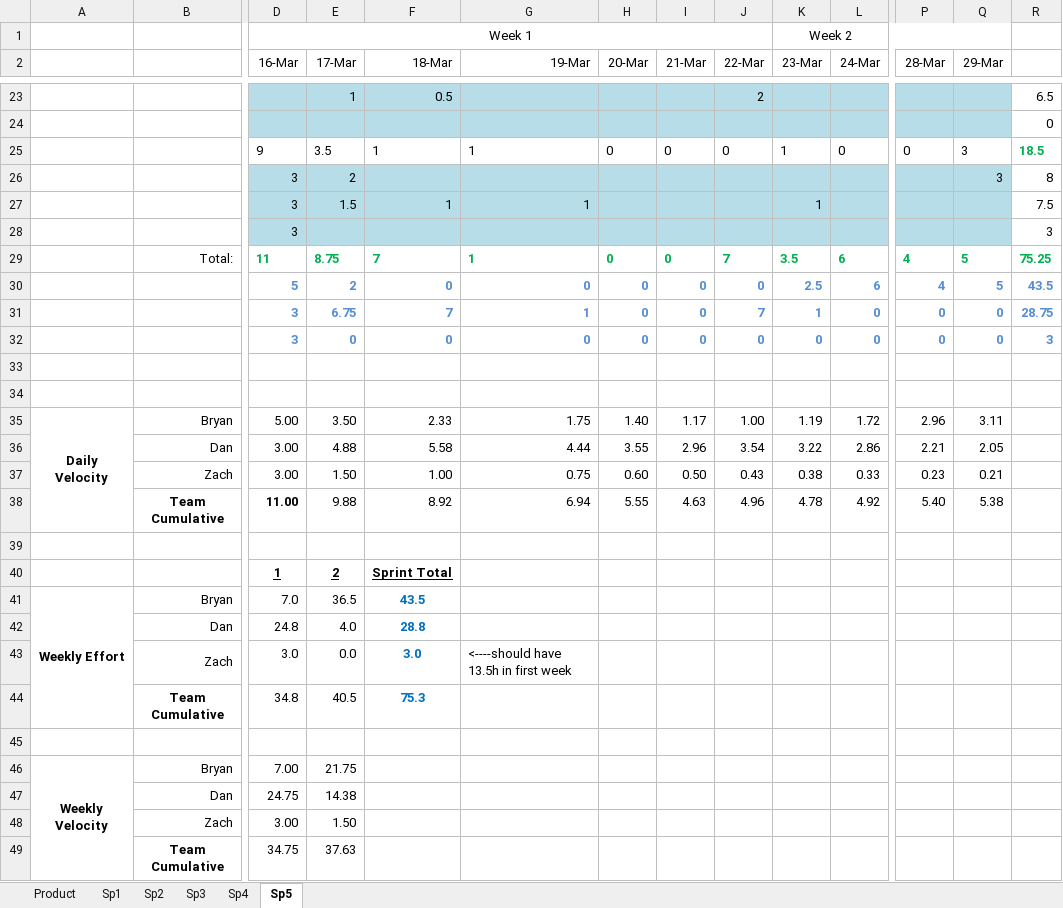
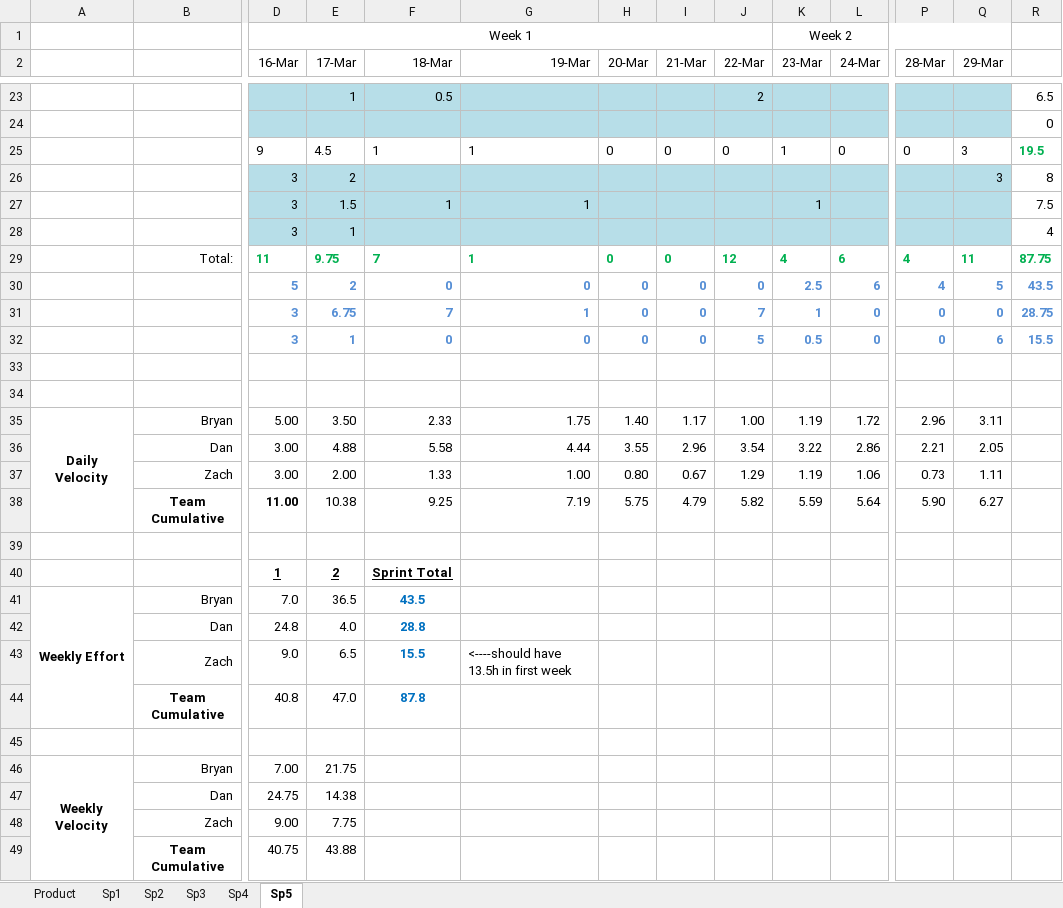
Before and after one commit to Bryalle90/concrete-drying-app, an Excel workbook: Management/Effort and Velocity.xlsx, sheet Sp5, drawn as a sheet; only a part is shown, gaps mark what is left out; values as stored, in another font and other column widths than the file's, no borders; charts and pictures not drawn; removed rows and columns are numbered as before the commit, all else as after; rows hold the shown columns only; the diff covers the shown part only; the diff names each change by its address in the sheet, - before the commit and + after, or states it on an @@ line.

Commit message:
Added hour to effort chart

```diff
--- a/Management/Effort and Velocity.xlsx (sheet Sp5)
+++ b/Management/Effort and Velocity.xlsx (sheet Sp5)
-E25 (17-Mar): 3.5
+E25 (17-Mar): 4.5
-R25: 18.5
+R25: 19.5
-E28 (17-Mar): (empty)
+E28 (17-Mar): 1
-R28: 3
+R28: 4
-E29 (17-Mar): 8.75
+E29 (17-Mar): 9.75
-J29 (22-Mar): 7
+J29 (22-Mar): 12
-K29 (23-Mar): 3.5
+K29 (23-Mar): 4
-Q29 (29-Mar): 5
+Q29 (29-Mar): 11
-R29: 75.25
+R29: 87.75
-E32 (17-Mar): 0
+E32 (17-Mar): 1
-J32 (22-Mar): 0
+J32 (22-Mar): 5
-K32 (23-Mar): 0
+K32 (23-Mar): 0.5
-Q32 (29-Mar): 0
+Q32 (29-Mar): 6
-R32: 3
+R32: 15.5
-row 37:  | Zach | 3.00 | 1.50 | 1.00 | 0.75 | 0.60 | 0.50 | 0.43 | 0.38 | 0.33 | 0.23 | 0.21
-row 38:  | Team Cumulative | 11.00 | 9.88 | 8.92 | 6.94 | 5.55 | 4.63 | 4.96 | 4.78 | 4.92 | 5.40 | 5.38
+row 37:  | Zach | 3.00 | 2.00 | 1.33 | 1.00 | 0.80 | 0.67 | 1.29 | 1.19 | 1.06 | 0.73 | 1.11
+row 38:  | Team Cumulative | 11.00 | 10.38 | 9.25 | 7.19 | 5.75 | 4.79 | 5.82 | 5.59 | 5.64 | 5.90 | 6.27
-row 43:  | Zach | 3.0 | 0.0 | 3.0 | <----should have 13.5h in first week
-row 44:  | Team Cumulative | 34.8 | 40.5 | 75.3
+row 43:  | Zach | 9.0 | 6.5 | 15.5 | <----should have 13.5h in first week
+row 44:  | Team Cumulative | 40.8 | 47.0 | 87.8
-row 48:  | Zach | 3.00 | 1.50
-row 49:  | Team Cumulative | 34.75 | 37.63
+row 48:  | Zach | 9.00 | 7.75
+row 49:  | Team Cumulative | 40.75 | 43.88
```
Also changed, not shown: 1 added row, 1 removed row and 4 edited cells elsewhere in this sheet, charts or pictures.
